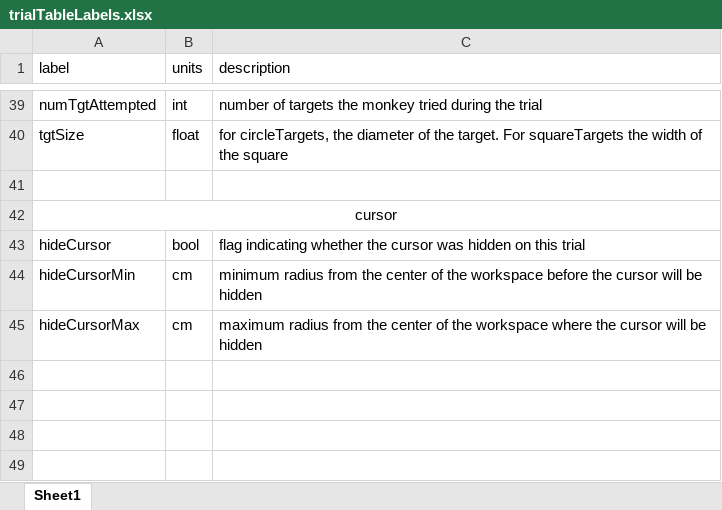
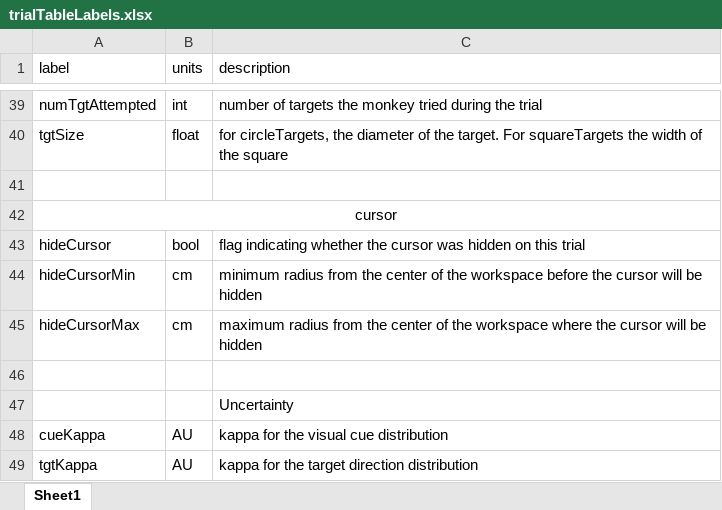
Before and after one commit to limblab/ClassyDataAnalysis, an Excel workbook: @commonDataStructure/trialTableLabels.xlsx, sheet Sheet1, drawn as a sheet; only a part is shown, gaps mark what is left out; values as stored, in another font and other column widths than the file's, no borders; the diff names each change by its address in the sheet, - before the commit and + after, or states it on an @@ line.

Commit message:
renamed columns of UNT trial table. Corrected bug in ex.getMoveStart associated with trials that have no minima prior to peak velocity

```diff
--- a/@commonDataStructure/trialTableLabels.xlsx (sheet Sheet1)
+++ b/@commonDataStructure/trialTableLabels.xlsx (sheet Sheet1)
+row 46: (empty)
+row 47:  |  | Uncertainty
+row 48: cueKappa | AU | kappa for the visual cue distribution
+row 49: tgtKappa | AU | kappa for the target direction distribution
```
Also changed, not shown: 2 other files.
